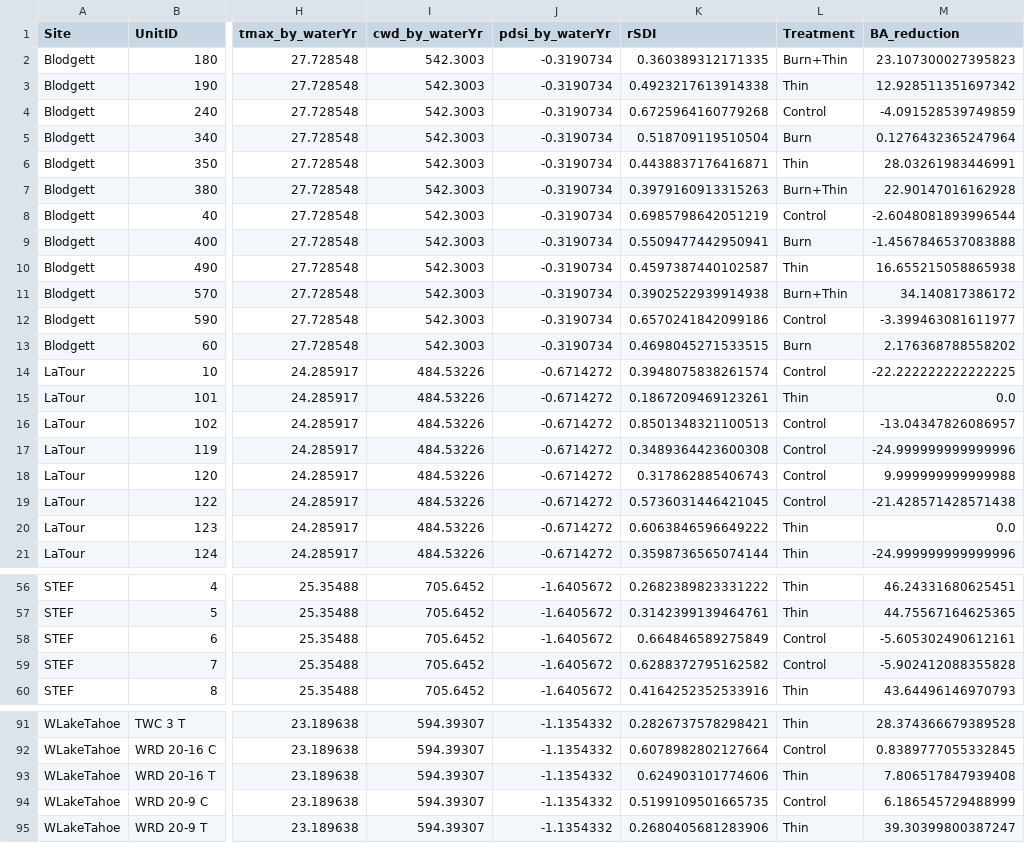
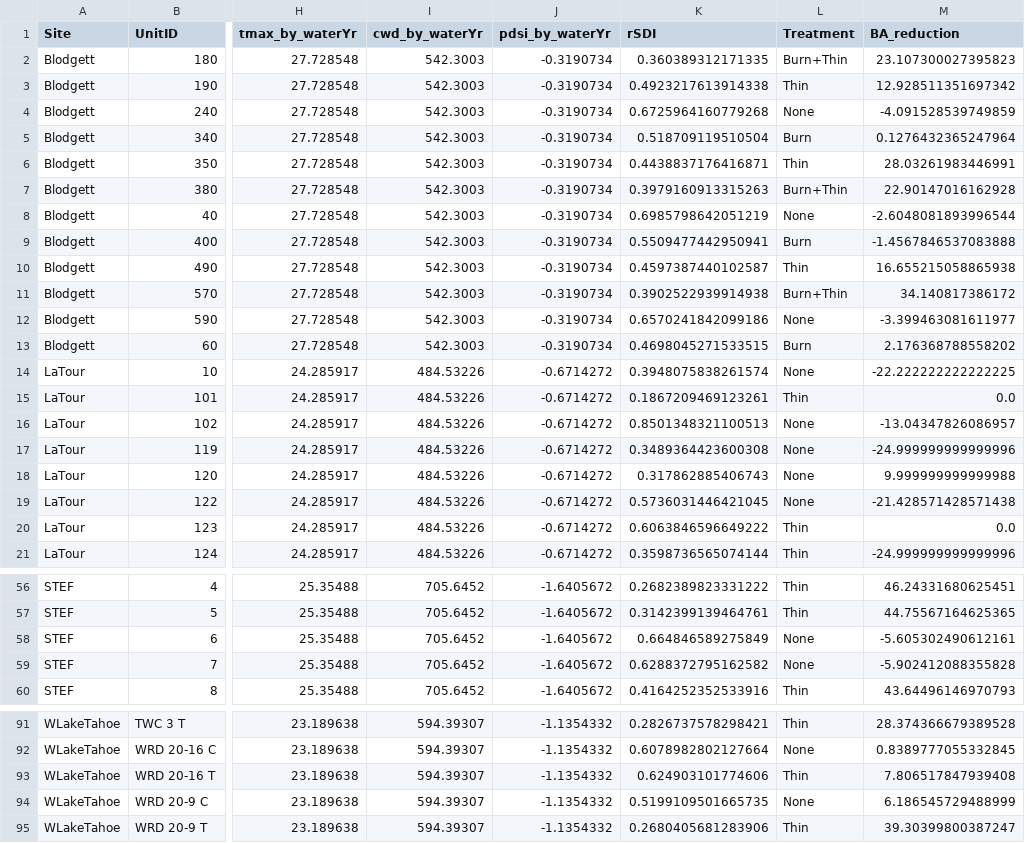
Before and after one commit to jeskat/tree_growth_metaanalysis_snmc, a CSV file: Covariate_and_metaregressor_processing/Processed_data/all_regressors_by_unit.csv, drawn as a sheet; only a part is shown, gaps mark what is left out; the diff covers the shown part only; the diff names each change by its address in the sheet, - before the commit and + after, or states it on an @@ line.

Commit message:
Harmonized treatment naming conventions

```diff
--- a/Covariate_and_metaregressor_processing/Processed_data/all_regressors_by_unit.csv
+++ b/Covariate_and_metaregressor_processing/Processed_data/all_regressors_by_unit.csv
-L4 (Treatment): Control
+L4 (Treatment): None
-L8 (Treatment): Control
+L8 (Treatment): None
-L12 (Treatment): Control
+L12 (Treatment): None
-L14 (Treatment): Control
+L14 (Treatment): None
-L16:L19 (Treatment): Control
+L16:L19 (Treatment): None
-L58:L59 (Treatment): Control
+L58:L59 (Treatment): None
-L92 (Treatment): Control
+L92 (Treatment): None
-L94 (Treatment): Control
+L94 (Treatment): None
```
Also changed, not shown: 35 edited cells elsewhere in this file, 1 other file.
